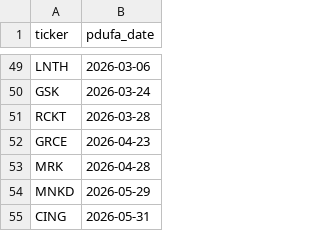
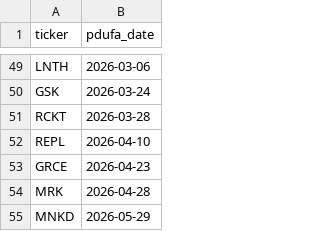
Before and after one commit to sbarak/PDUFA_Parser, a CSV file: Calendar Agent/data/pdufa_master.csv, drawn as a sheet; only a part is shown, gaps mark what is left out; the shorter side is filled out with more unchanged rows.

Commit message:
chore: daily PDUFA update 2025-10-22T03:51:37Z

```diff
--- a/Calendar Agent/data/pdufa_master.csv
+++ b/Calendar Agent/data/pdufa_master.csv
@@ -51,2 +51,3 @@ GSK,2026-03-24
 RCKT,2026-03-28
+REPL,2026-04-10
 GRCE,2026-04-23
```
